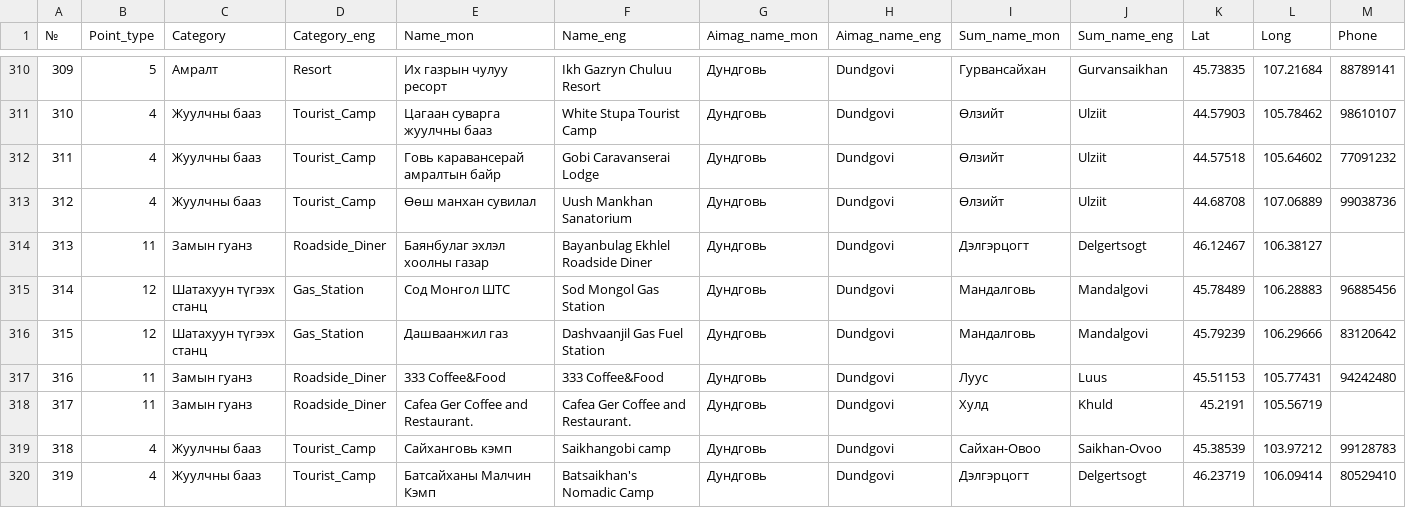
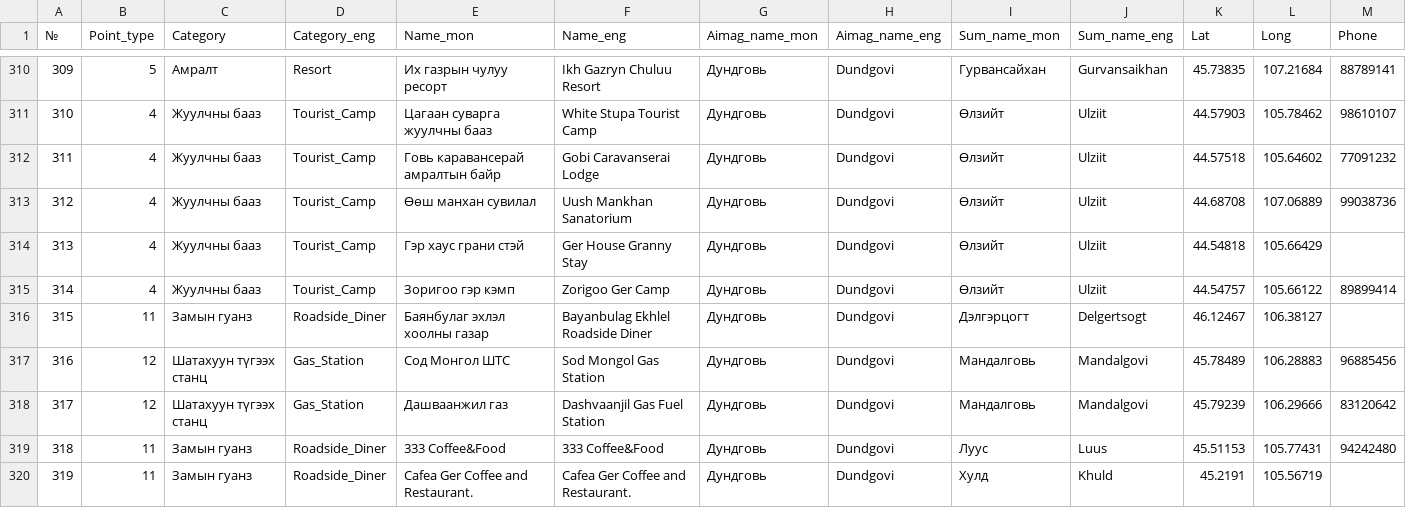
Before and after one commit to BayarCh/MongoliaGuideMap, a CSV file: Tourist_camps_multi.csv, drawn as a sheet; only a part is shown, gaps mark what is left out; the shorter side is filled out with more unchanged rows; addresses are those after the commit; rows hold the shown columns only; the diff names each change by its address in the sheet, - before the commit and + after, or states it on an @@ line.

Commit message:
Update map data and settings

```diff
--- a/Tourist_camps_multi.csv
+++ b/Tourist_camps_multi.csv
+row 314: 313 | 4 | Жуулчны бааз | Tourist_Camp | Гэр хаус грани стэй | Ger House Granny Stay | Дундговь | Dundgovi | Өлзийт | Ulziit | 44.54818 | 105.66429
+row 315: 314 | 4 | Жуулчны бааз | Tourist_Camp | Зоригоо гэр кэмп | Zorigoo Ger Camp | Дундговь | Dundgovi | Өлзийт | Ulziit | 44.54757 | 105.66122 | 89899414
@@ column A (№) renumbered from row 316 down @@
```
Also changed, not shown: Nature_His_multi_translated.csv, 2 other files.
